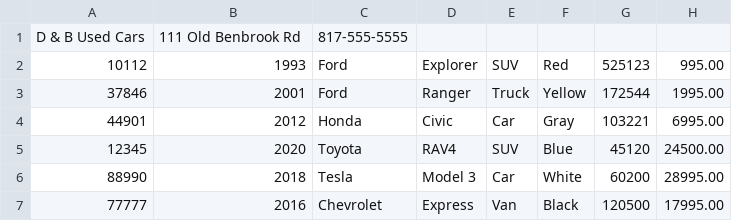
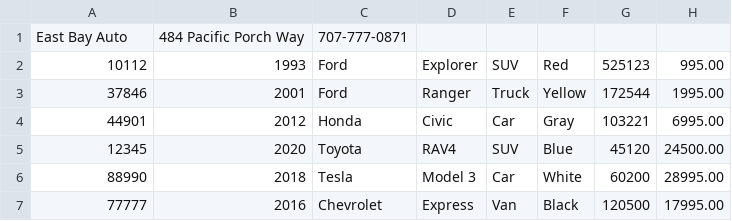
Before and after one commit to daharimp/car-dealership-maven, a CSV file: src/main/resources/inventory.csv, drawn as a sheet.

```diff
--- a/src/main/resources/inventory.csv
+++ b/src/main/resources/inventory.csv
@@ -1,2 +1,2 @@
-D & B Used Cars|111 Old Benbrook Rd|817-555-5555
+East Bay Auto|484 Pacific Porch Way|707-777-0871
 10112|1993|Ford|Explorer|SUV|Red|525123|995.00
```
Also changed, not shown: 5 other files.
